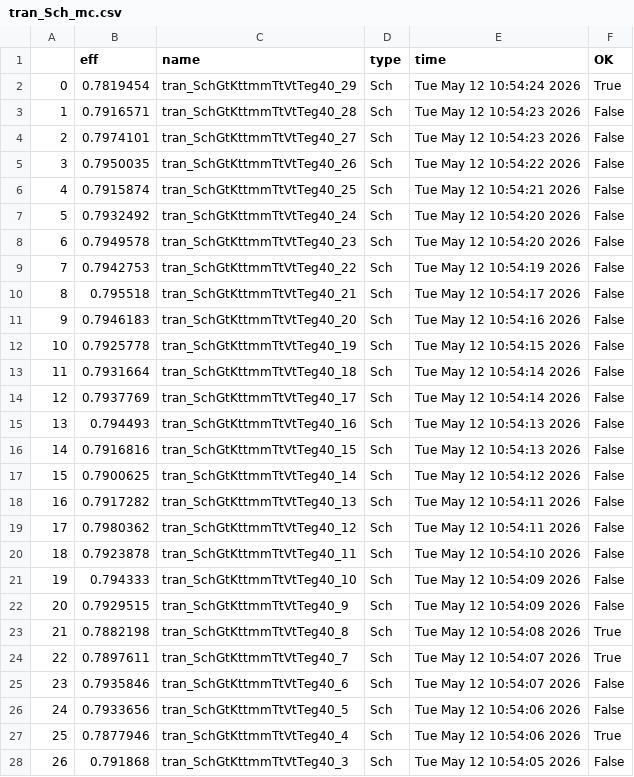
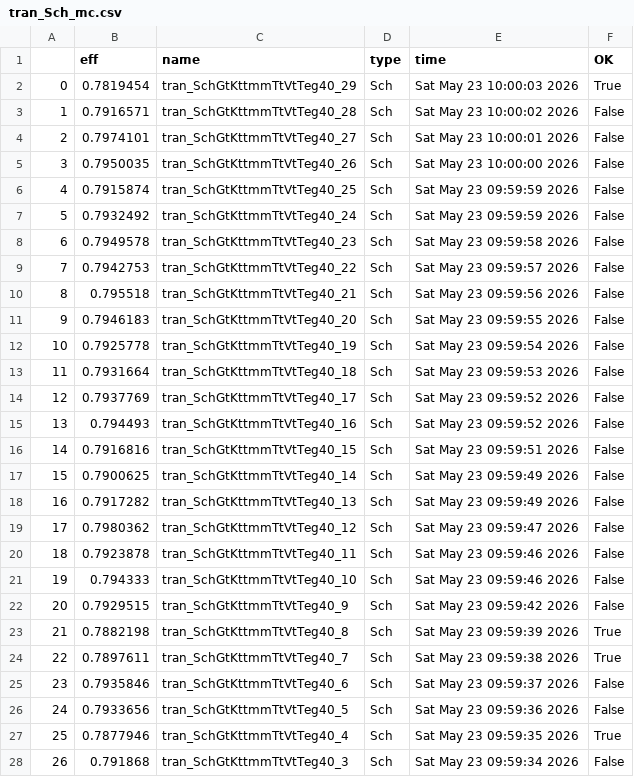
Before and after one commit to analogicus/lelo_svod_sky130A, a CSV file: sim/LELO_SVOD_1V8_BOOST/results/tran_Sch_mc.csv, drawn as a sheet; only a part is shown; the diff covers the shown part only.

```diff
--- a/sim/LELO_SVOD_1V8_BOOST/results/tran_Sch_mc.csv
+++ b/sim/LELO_SVOD_1V8_BOOST/results/tran_Sch_mc.csv
@@ -1,28 +1,28 @@
 ,eff,name,type,time,OK
-0,0.7819454,tran_SchGtKttmmTtVtTeg40_29,Sch,Tue May 12 10:54:24 2026,True
-1,0.7916571,tran_SchGtKttmmTtVtTeg40_28,Sch,Tue May 12 10:54:23 2026,False
-2,0.7974101,tran_SchGtKttmmTtVtTeg40_27,Sch,Tue May 12 10:54:23 2026,False
-3,0.7950035,tran_SchGtKttmmTtVtTeg40_26,Sch,Tue May 12 10:54:22 2026,False
-4,0.7915874,tran_SchGtKttmmTtVtTeg40_25,Sch,Tue May 12 10:54:21 2026,False
-5,0.7932492,tran_SchGtKttmmTtVtTeg40_24,Sch,Tue May 12 10:54:20 2026,False
-6,0.7949578,tran_SchGtKttmmTtVtTeg40_23,Sch,Tue May 12 10:54:20 2026,False
-7,0.7942753,tran_SchGtKttmmTtVtTeg40_22,Sch,Tue May 12 10:54:19 2026,False
-8,0.795518,tran_SchGtKttmmTtVtTeg40_21,Sch,Tue May 12 10:54:17 2026,False
-9,0.7946183,tran_SchGtKttmmTtVtTeg40_20,Sch,Tue May 12 10:54:16 2026,False
-10,0.7925778,tran_SchGtKttmmTtVtTeg40_19,Sch,Tue May 12 10:54:15 2026,False
-11,0.7931664,tran_SchGtKttmmTtVtTeg40_18,Sch,Tue May 12 10:54:14 2026,False
-12,0.7937769,tran_SchGtKttmmTtVtTeg40_17,Sch,Tue May 12 10:54:14 2026,False
-13,0.794493,tran_SchGtKttmmTtVtTeg40_16,Sch,Tue May 12 10:54:13 2026,False
-14,0.7916816,tran_SchGtKttmmTtVtTeg40_15,Sch,Tue May 12 10:54:13 2026,False
-15,0.7900625,tran_SchGtKttmmTtVtTeg40_14,Sch,Tue May 12 10:54:12 2026,False
-16,0.7917282,tran_SchGtKttmmTtVtTeg40_13,Sch,Tue May 12 10:54:11 2026,False
-17,0.7980362,tran_SchGtKttmmTtVtTeg40_12,Sch,Tue May 12 10:54:11 2026,False
-18,0.7923878,tran_SchGtKttmmTtVtTeg40_11,Sch,Tue May 12 10:54:10 2026,False
-19,0.794333,tran_SchGtKttmmTtVtTeg40_10,Sch,Tue May 12 10:54:09 2026,False
-20,0.7929515,tran_SchGtKttmmTtVtTeg40_9,Sch,Tue May 12 10:54:09 2026,False
-21,0.7882198,tran_SchGtKttmmTtVtTeg40_8,Sch,Tue May 12 10:54:08 2026,True
-22,0.7897611,tran_SchGtKttmmTtVtTeg40_7,Sch,Tue May 12 10:54:07 2026,True
-23,0.7935846,tran_SchGtKttmmTtVtTeg40_6,Sch,Tue May 12 10:54:07 2026,False
-24,0.7933656,tran_SchGtKttmmTtVtTeg40_5,Sch,Tue May 12 10:54:06 2026,False
-25,0.7877946,tran_SchGtKttmmTtVtTeg40_4,Sch,Tue May 12 10:54:06 2026,True
-26,0.791868,tran_SchGtKttmmTtVtTeg40_3,Sch,Tue May 12 10:54:05 2026,False
+0,0.7819454,tran_SchGtKttmmTtVtTeg40_29,Sch,Sat May 23 10:00:03 2026,True
+1,0.7916571,tran_SchGtKttmmTtVtTeg40_28,Sch,Sat May 23 10:00:02 2026,False
+2,0.7974101,tran_SchGtKttmmTtVtTeg40_27,Sch,Sat May 23 10:00:01 2026,False
+3,0.7950035,tran_SchGtKttmmTtVtTeg40_26,Sch,Sat May 23 10:00:00 2026,False
+4,0.7915874,tran_SchGtKttmmTtVtTeg40_25,Sch,Sat May 23 09:59:59 2026,False
+5,0.7932492,tran_SchGtKttmmTtVtTeg40_24,Sch,Sat May 23 09:59:59 2026,False
+6,0.7949578,tran_SchGtKttmmTtVtTeg40_23,Sch,Sat May 23 09:59:58 2026,False
+7,0.7942753,tran_SchGtKttmmTtVtTeg40_22,Sch,Sat May 23 09:59:57 2026,False
+8,0.795518,tran_SchGtKttmmTtVtTeg40_21,Sch,Sat May 23 09:59:56 2026,False
+9,0.7946183,tran_SchGtKttmmTtVtTeg40_20,Sch,Sat May 23 09:59:55 2026,False
+10,0.7925778,tran_SchGtKttmmTtVtTeg40_19,Sch,Sat May 23 09:59:54 2026,False
+11,0.7931664,tran_SchGtKttmmTtVtTeg40_18,Sch,Sat May 23 09:59:53 2026,False
+12,0.7937769,tran_SchGtKttmmTtVtTeg40_17,Sch,Sat May 23 09:59:52 2026,False
+13,0.794493,tran_SchGtKttmmTtVtTeg40_16,Sch,Sat May 23 09:59:52 2026,False
+14,0.7916816,tran_SchGtKttmmTtVtTeg40_15,Sch,Sat May 23 09:59:51 2026,False
+15,0.7900625,tran_SchGtKttmmTtVtTeg40_14,Sch,Sat May 23 09:59:49 2026,False
+16,0.7917282,tran_SchGtKttmmTtVtTeg40_13,Sch,Sat May 23 09:59:49 2026,False
+17,0.7980362,tran_SchGtKttmmTtVtTeg40_12,Sch,Sat May 23 09:59:47 2026,False
+18,0.7923878,tran_SchGtKttmmTtVtTeg40_11,Sch,Sat May 23 09:59:46 2026,False
+19,0.794333,tran_SchGtKttmmTtVtTeg40_10,Sch,Sat May 23 09:59:46 2026,False
+20,0.7929515,tran_SchGtKttmmTtVtTeg40_9,Sch,Sat May 23 09:59:42 2026,False
+21,0.7882198,tran_SchGtKttmmTtVtTeg40_8,Sch,Sat May 23 09:59:39 2026,True
+22,0.7897611,tran_SchGtKttmmTtVtTeg40_7,Sch,Sat May 23 09:59:38 2026,True
+23,0.7935846,tran_SchGtKttmmTtVtTeg40_6,Sch,Sat May 23 09:59:37 2026,False
+24,0.7933656,tran_SchGtKttmmTtVtTeg40_5,Sch,Sat May 23 09:59:36 2026,False
+25,0.7877946,tran_SchGtKttmmTtVtTeg40_4,Sch,Sat May 23 09:59:35 2026,True
+26,0.791868,tran_SchGtKttmmTtVtTeg40_3,Sch,Sat May 23 09:59:34 2026,False
```
Also changed, not shown: 3 edited cells elsewhere in this file, sim/LELO_SVOD_0V8_BOOST/results/tran_Sch_etc.csv, sim/LELO_SVOD_0V8_BOOST/results/tran_Sch_mc.csv, 54 other files.
